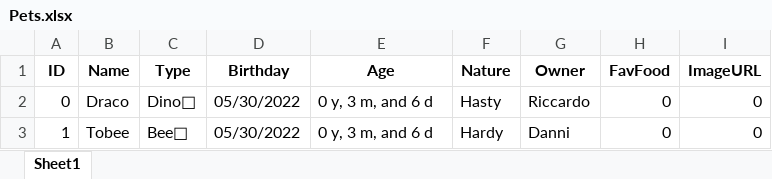
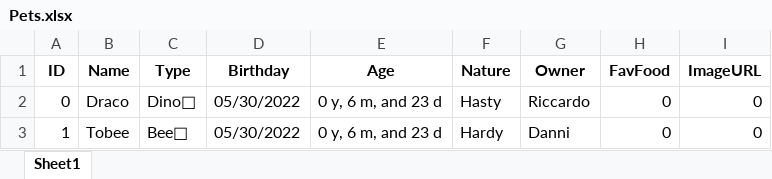
Before and after one commit to robinfilinger/RanniPy, an Excel workbook: Data/SaveFiles/Pets.xlsx, sheet Sheet1, drawn as a sheet; values as stored, in another font and other column widths than the file's, no borders; the diff names each change by its address in the sheet, - before the commit and + after, or states it on an @@ line.

```diff
--- a/Data/SaveFiles/Pets.xlsx (sheet Sheet1)
+++ b/Data/SaveFiles/Pets.xlsx (sheet Sheet1)
-E2:E3 (Age): 0 y, 3 m, and 6 d
+E2:E3 (Age): 0 y, 6 m, and 23 d
```
Also changed, not shown: 5 other files.
